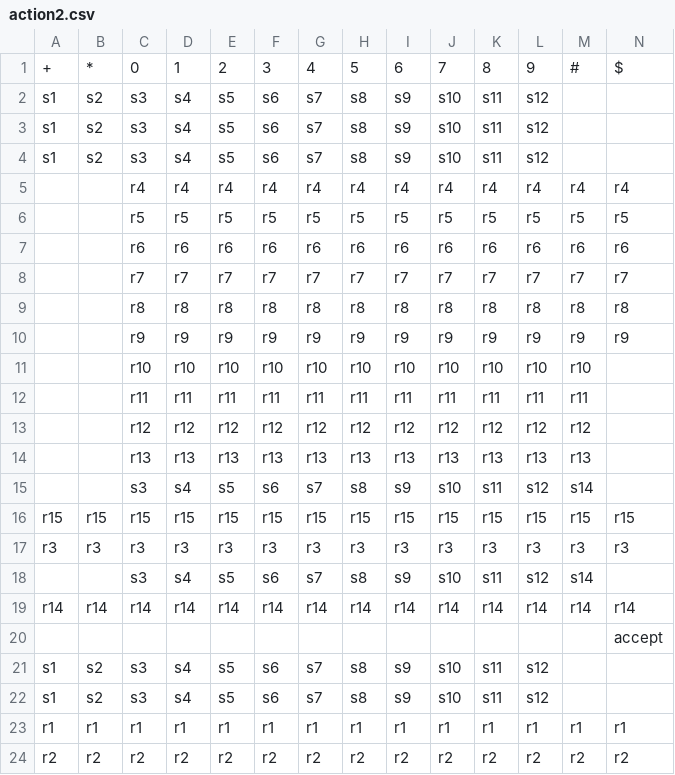
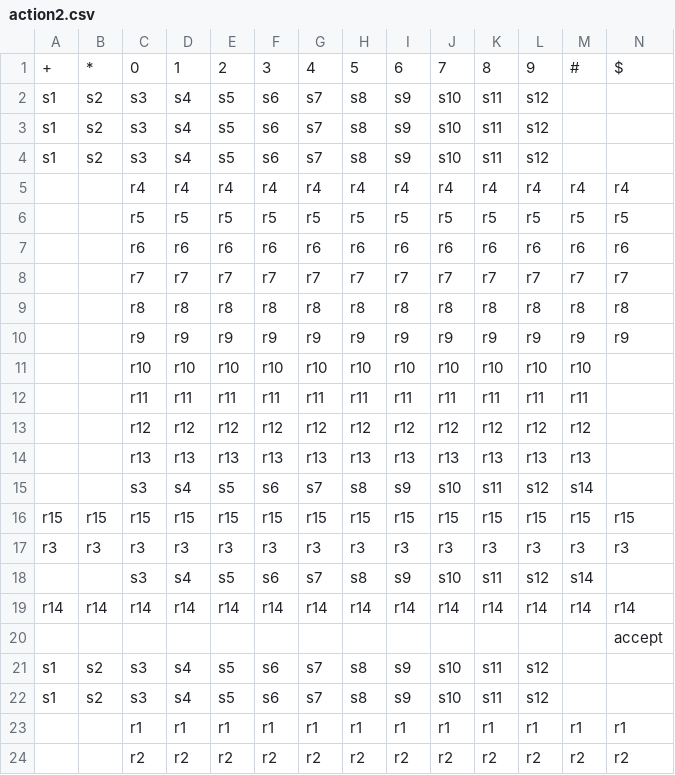
Before and after one commit to mschonb/CompFinal, a CSV file: action2.csv, drawn as a sheet.

```diff
--- a/action2.csv
+++ b/action2.csv
@@ -22,3 +22,3 @@ s1,s2,s3,s4,s5,s6,s7,s8,s9,s10,s11,s12,,
 s1,s2,s3,s4,s5,s6,s7,s8,s9,s10,s11,s12,,
-r1,r1,r1,r1,r1,r1,r1,r1,r1,r1,r1,r1,r1,r1
-r2,r2,r2,r2,r2,r2,r2,r2,r2,r2,r2,r2,r2,r2
+,,r1,r1,r1,r1,r1,r1,r1,r1,r1,r1,r1,r1
+,,r2,r2,r2,r2,r2,r2,r2,r2,r2,r2,r2,r2
```
Also changed, not shown: 4 other files.
